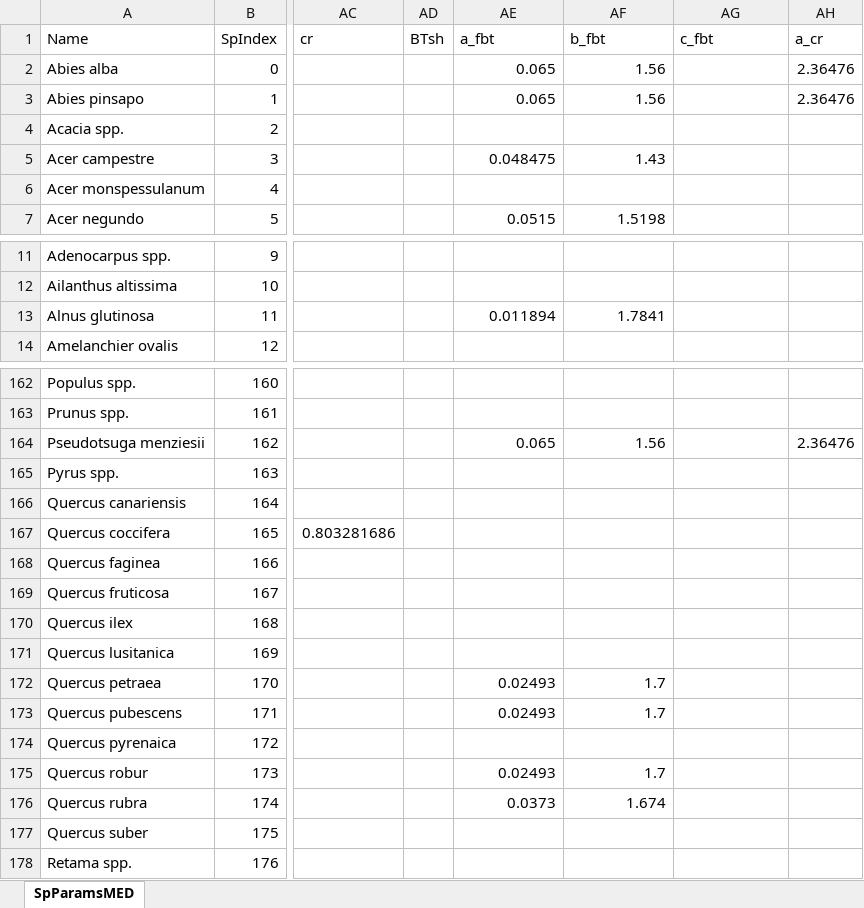
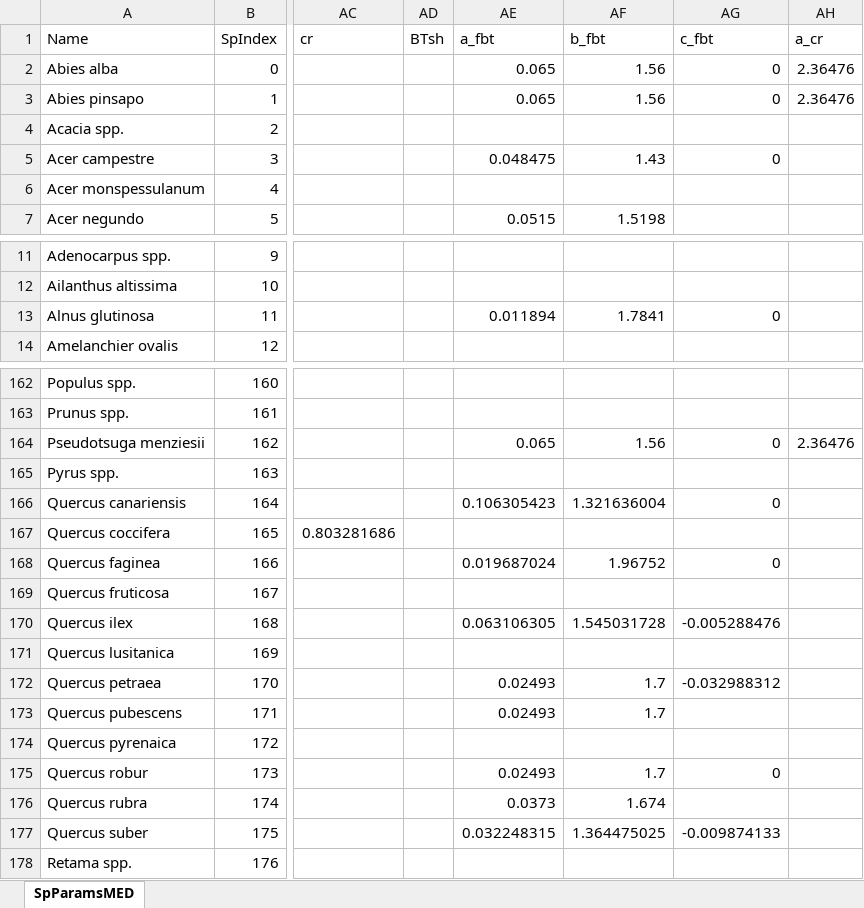
Before and after one commit to emf-creaf/medfate, an Excel workbook: data-raw/SpParamsMED.xlsx, sheet SpParamsMED, drawn as a sheet; only a part is shown, gaps mark what is left out; values as stored, in another font and other column widths than the file's, no borders; table styles not drawn; the diff covers the shown part only; the diff names each change by its address in the sheet, - before the commit and + after, or states it on an @@ line.

```diff
--- a/data-raw/SpParamsMED.xlsx (sheet SpParamsMED)
+++ b/data-raw/SpParamsMED.xlsx (sheet SpParamsMED)
-AG2:AG3 (c_fbt): (empty)
+AG2:AG3 (c_fbt): 0
-AG5 (c_fbt): (empty)
+AG5 (c_fbt): 0
-AG13 (c_fbt): (empty)
+AG13 (c_fbt): 0
-AG164 (c_fbt): (empty)
+AG164 (c_fbt): 0
-AE166 (a_fbt): (empty)
+AE166 (a_fbt): 0.106305423
-AF166 (b_fbt): (empty)
+AF166 (b_fbt): 1.321636004
-AG166 (c_fbt): (empty)
+AG166 (c_fbt): 0
-AE168 (a_fbt): (empty)
+AE168 (a_fbt): 0.019687024
-AF168 (b_fbt): (empty)
+AF168 (b_fbt): 1.96752
-AG168 (c_fbt): (empty)
+AG168 (c_fbt): 0
-AE170 (a_fbt): (empty)
+AE170 (a_fbt): 0.063106305
-AF170 (b_fbt): (empty)
+AF170 (b_fbt): 1.545031728
-AG170 (c_fbt): (empty)
+AG170 (c_fbt): -0.005288476
-AG172 (c_fbt): (empty)
+AG172 (c_fbt): -0.032988312
-AG175 (c_fbt): (empty)
+AG175 (c_fbt): 0
-AE177 (a_fbt): (empty)
+AE177 (a_fbt): 0.032248315
-AF177 (b_fbt): (empty)
+AF177 (b_fbt): 1.364475025
-AG177 (c_fbt): (empty)
+AG177 (c_fbt): -0.009874133
```
Also changed, not shown: 34 edited cells elsewhere in this sheet, 16 other files.
